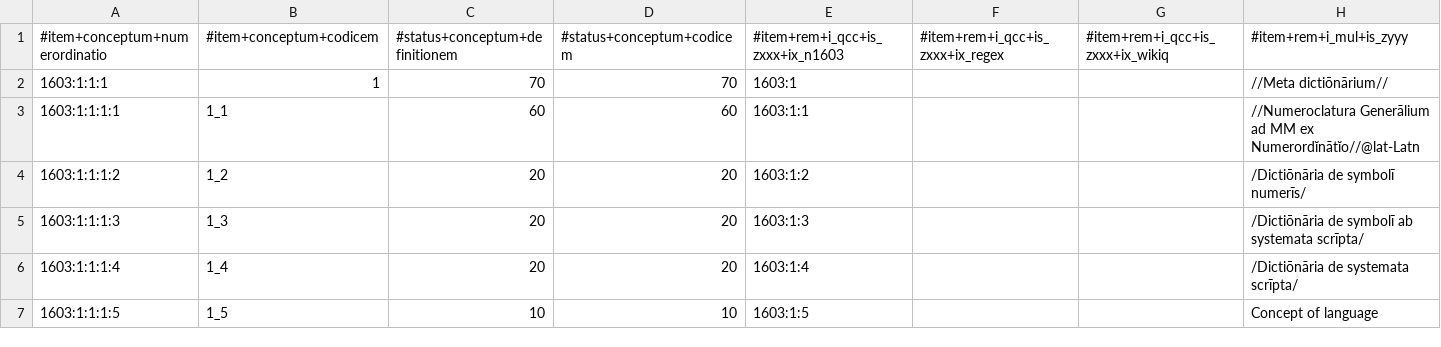
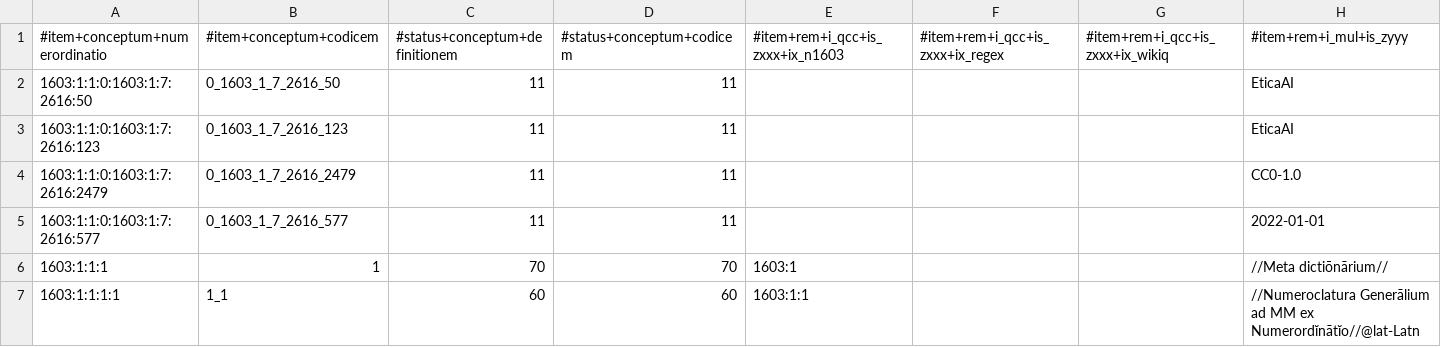
Before and after one commit to EticaAI/lexicographi-sine-finibus, a CSV file: officinam/1603/1/1/1603_1_1.no1.tm.hxl.csv, drawn as a sheet; only a part is shown; the shorter side is filled out with more unchanged rows; rows hold the shown columns only; the diff names each change by its address in the sheet, - before the commit and + after, or states it on an @@ line.

```diff
--- a/officinam/1603/1/1/1603_1_1.no1.tm.hxl.csv
+++ b/officinam/1603/1/1/1603_1_1.no1.tm.hxl.csv
+row 2: 1603:1:1:0:1603:1:7:2616:50 | 0_1603_1_7_2616_50 | 11 | 11 |  |  |  | EticaAI
+row 3: 1603:1:1:0:1603:1:7:2616:123 | 0_1603_1_7_2616_123 | 11 | 11 |  |  |  | EticaAI
+row 4: 1603:1:1:0:1603:1:7:2616:2479 | 0_1603_1_7_2616_2479 | 11 | 11 |  |  |  | CC0-1.0
+row 5: 1603:1:1:0:1603:1:7:2616:577 | 0_1603_1_7_2616_577 | 11 | 11 |  |  |  | 2022-01-01
```
Also changed, not shown: officinam/1603/1/7/1603_1_7.no1.tm.hxl.csv, 3 other files.
